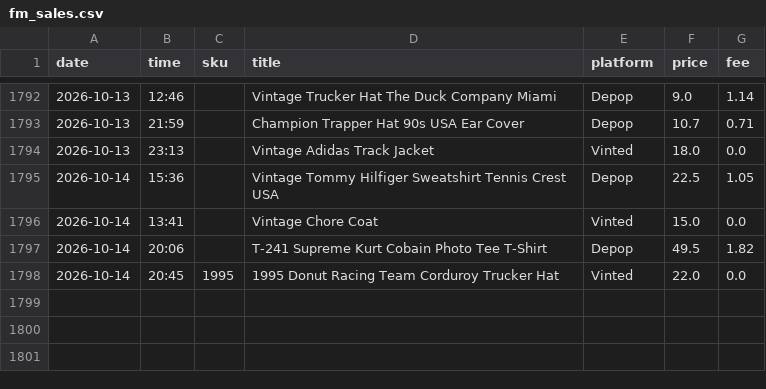
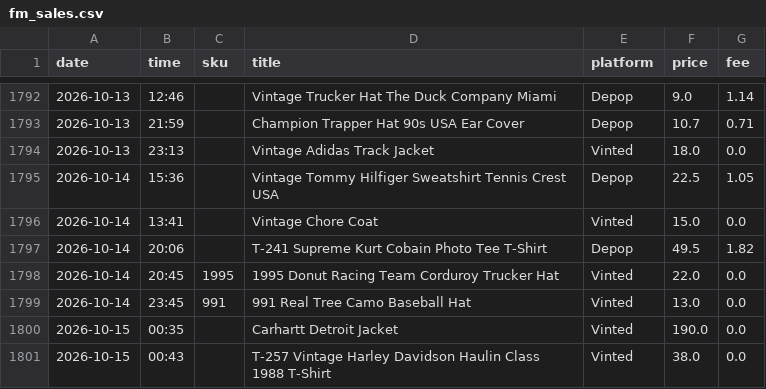
Before and after one commit to notanotherwholesale-sudo/fm-sales-tracker, a CSV file: fm_sales.csv, drawn as a sheet; only a part is shown, gaps mark what is left out.

```diff
--- a/fm_sales.csv
+++ b/fm_sales.csv
@@ -1798 +1798,4 @@ date,time,sku,title,platform,price,fee
 2026-10-14,20:45,1995,1995 Donut Racing Team Corduroy Trucker Hat,Vinted,22.0,0.0
+2026-10-14,23:45,991,991 Real Tree Camo Baseball Hat,Vinted,13.0,0.0
+2026-10-15,00:35,,Carhartt Detroit Jacket,Vinted,190.0,0.0
+2026-10-15,00:43,,T-257 Vintage Harley Davidson Haulin Class 1988 T-Shirt,Vinted,38.0,0.0
```
Also changed, not shown: delist_queue.csv, 1 other file.
